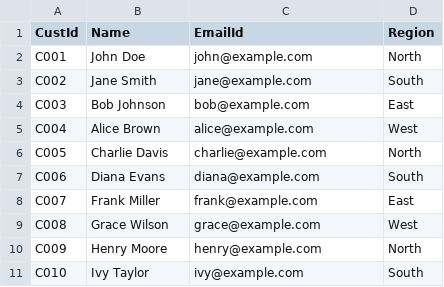
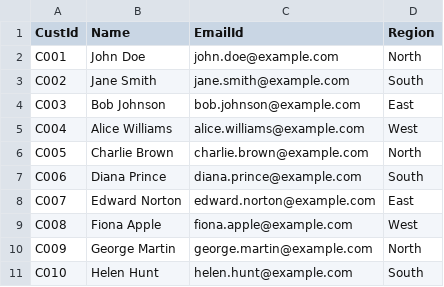
Before and after one commit to sayyam2002/sdlc_code, a CSV file: glue_pyspark/sample_data/customer_sample.csv, drawn as a sheet.

```diff
--- a/glue_pyspark/sample_data/customer_sample.csv
+++ b/glue_pyspark/sample_data/customer_sample.csv
@@ -1,11 +1,11 @@
 CustId,Name,EmailId,Region
-C001,John Doe,john@example.com,North
-C002,Jane Smith,jane@example.com,South
-C003,Bob Johnson,bob@example.com,East
-C004,Alice Brown,alice@example.com,West
-C005,Charlie Davis,charlie@example.com,North
-C006,Diana Evans,diana@example.com,South
-C007,Frank Miller,frank@example.com,East
-C008,Grace Wilson,grace@example.com,West
-C009,Henry Moore,henry@example.com,North
-C010,Ivy Taylor,ivy@example.com,South
+C001,John Doe,john.doe@example.com,North
+C002,Jane Smith,jane.smith@example.com,South
+C003,Bob Johnson,bob.johnson@example.com,East
+C004,Alice Williams,alice.williams@example.com,West
+C005,Charlie Brown,charlie.brown@example.com,North
+C006,Diana Prince,diana.prince@example.com,South
+C007,Edward Norton,edward.norton@example.com,East
+C008,Fiona Apple,fiona.apple@example.com,West
+C009,George Martin,george.martin@example.com,North
+C010,Helen Hunt,helen.hunt@example.com,South
```
Also changed, not shown: glue_pyspark/sample_data/order_sample.csv, 15 other files.
